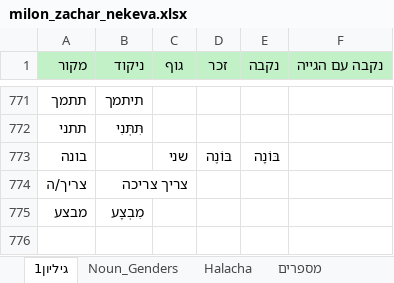
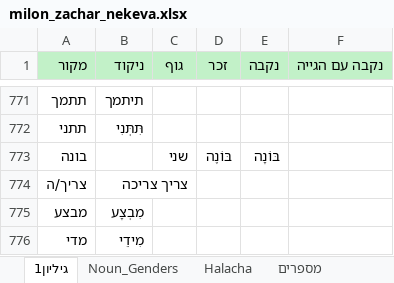
Before and after one commit to benezion/hamaraN, an Excel workbook: milon_zachar_nekeva.xlsx, sheet גיליון1, drawn as a sheet; only a part is shown, gaps mark what is left out; values as stored, in another font and other column widths than the file's, no borders; charts and pictures and table styles not drawn; the diff names each change by its address in the sheet, - before the commit and + after, or states it on an @@ line.

```diff
--- a/milon_zachar_nekeva.xlsx (sheet גיליון1)
+++ b/milon_zachar_nekeva.xlsx (sheet גיליון1)
+row 776: מדי | מִידֵי
```
Also changed, not shown: milon_zachar_nekeva_new.xlsx, 2 other files.
